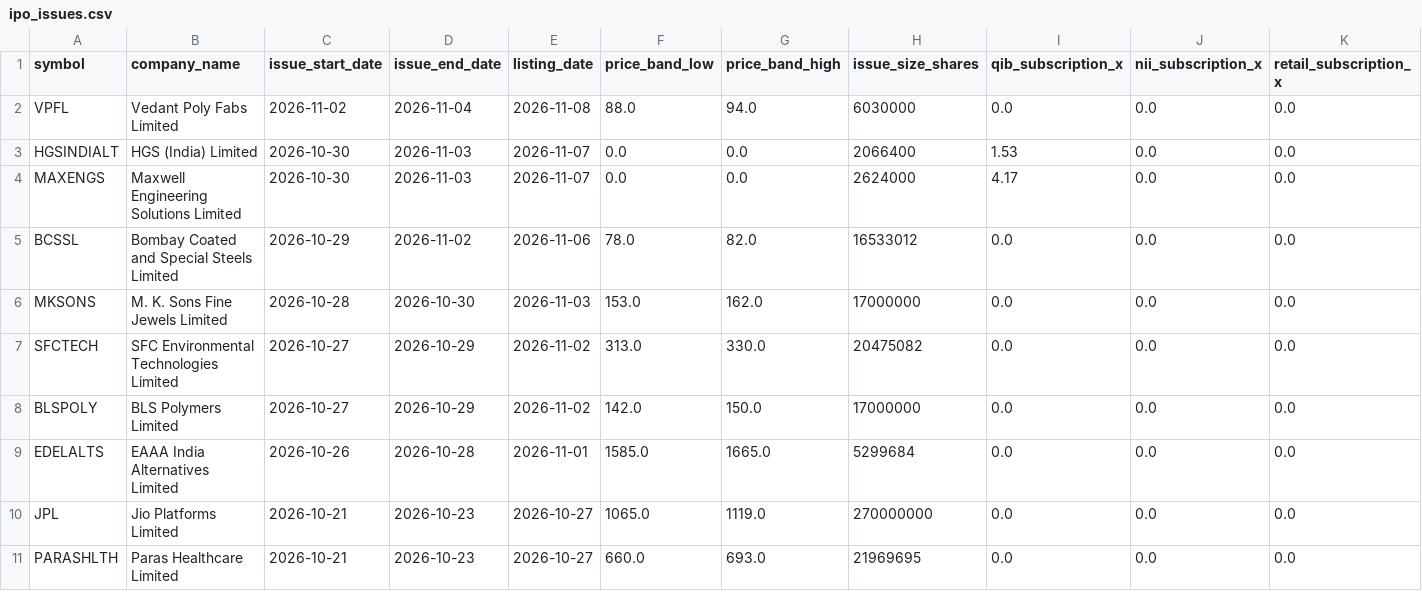
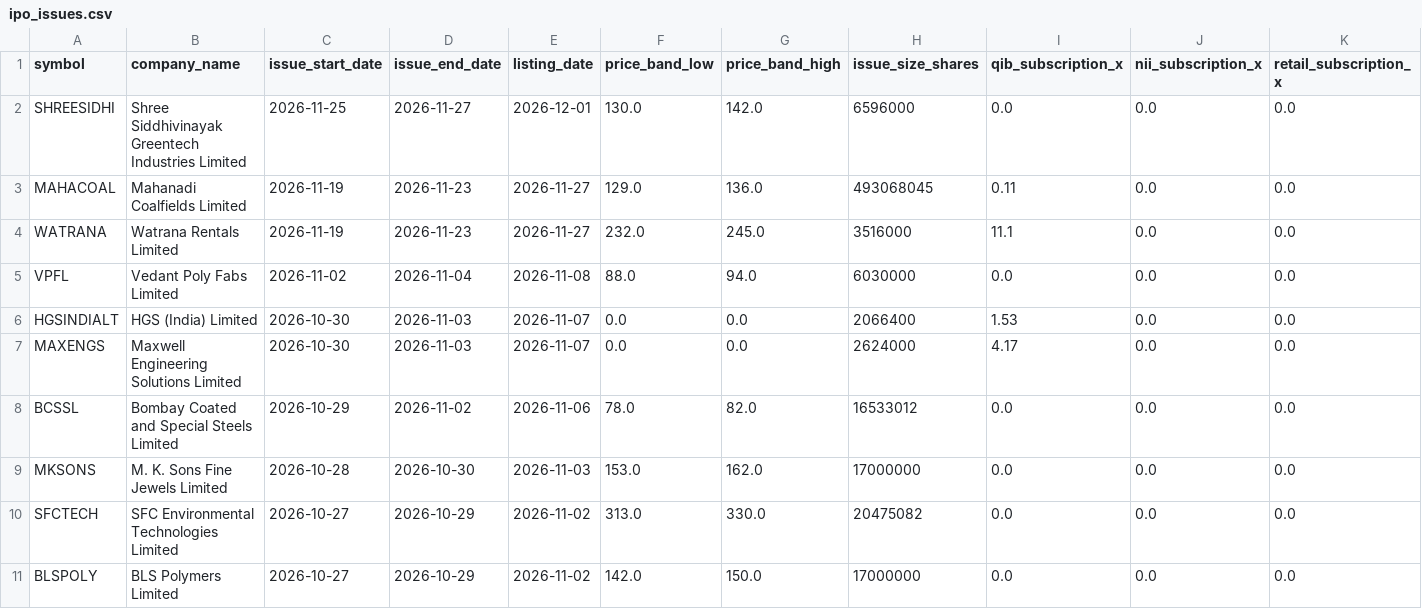
Before and after one commit to prathmeshgupta/nse-ipo-intelligence-and-lockin, a CSV file: output/ipo_issues.csv, drawn as a sheet; only a part is shown; the shorter side is filled out with more unchanged rows; rows hold the shown columns only; the diff names each change by its address in the sheet, - before the commit and + after, or states it on an @@ line.

```diff
--- a/output/ipo_issues.csv
+++ b/output/ipo_issues.csv
+row 2: SHREESIDHI | Shree Siddhivinayak Greentech Industries Limited | 2026-11-25 | 2026-11-27 | 2026-12-01 | 130.0 | 142.0 | 6596000 | 0.0 | 0.0 | 0.0
+row 3: MAHACOAL | Mahanadi Coalfields Limited | 2026-11-19 | 2026-11-23 | 2026-11-27 | 129.0 | 136.0 | 493068045 | 0.11 | 0.0 | 0.0
+row 4: WATRANA | Watrana Rentals Limited | 2026-11-19 | 2026-11-23 | 2026-11-27 | 232.0 | 245.0 | 3516000 | 11.1 | 0.0 | 0.0
```
Also changed, not shown: 1 other file.
